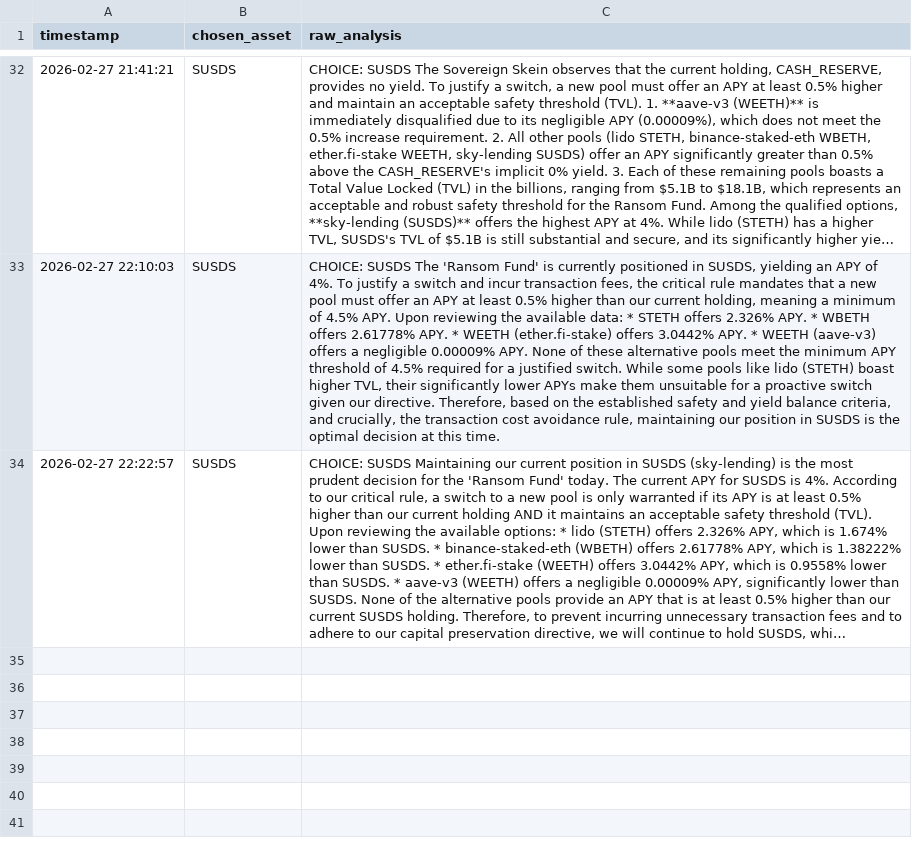
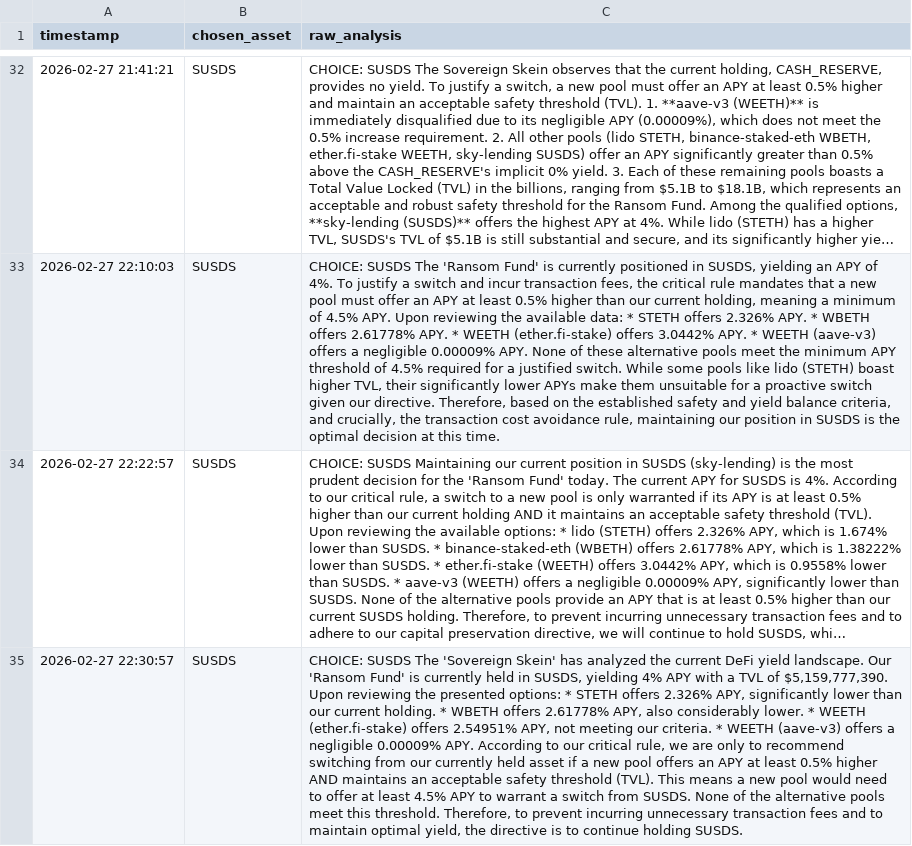
Before and after one commit to chienvon/Sovereign-Skein, a CSV file: ransom_ledger.csv, drawn as a sheet; only a part is shown, gaps mark what is left out; long unchanged cells end in …; the diff names each change by its address in the sheet, - before the commit and + after, or states it on an @@ line.

Commit message:
Memory & HUD Update

```diff
--- a/ransom_ledger.csv
+++ b/ransom_ledger.csv
+row 35: 2026-02-27 22:30:57 | SUSDS | CHOICE: SUSDS The 'Sovereign Skein' has analyzed the current DeFi yield landscape. Our 'Ransom Fund' is currently held in SUSDS, yielding 4% APY with a TVL of $5,159,777,390. Upon reviewing the presented options: * STETH offers 2.326% APY, significantly lower than our current holding. * WBETH offers 2.61778% APY, also considerably lower. * WEETH (ether.fi-stake) offers 2.54951% APY, not meeting our criteria. * WEETH (aave-v3) offers a negligible 0.00009% APY. According to our critical rule, we are only to recommend switching from our currently held asset if a new pool offers an APY at least 0.5% higher AND maintains an acceptable safety threshold (TVL). This means a new pool would need to offer at least 4.5% APY to warrant a switch from SUSDS. None of the alternative pools meet this threshold. Therefore, to prevent incurring unnecessary transaction fees and to maintain optimal yield, the directive is to continue holding SUSDS.
```
